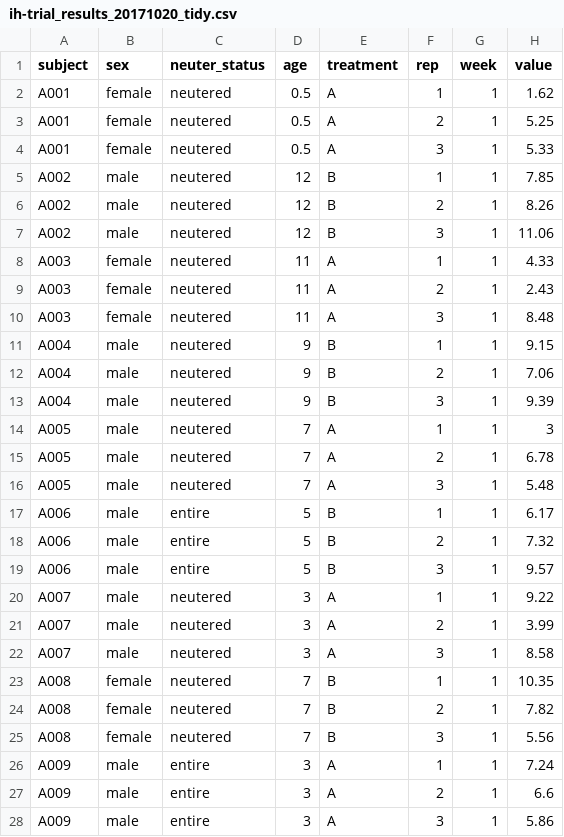
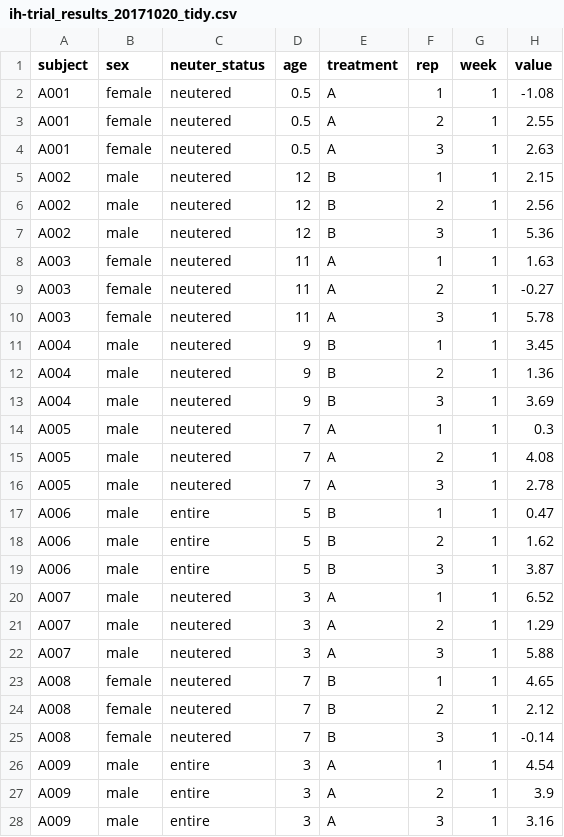
Before and after one commit to ianhandel/why_R, a CSV file: data/ih-trial_results_20171020_tidy.csv, drawn as a sheet; only a part is shown; the diff covers the shown part only.

Commit message:
new data

```diff
--- a/data/ih-trial_results_20171020_tidy.csv
+++ b/data/ih-trial_results_20171020_tidy.csv
@@ -1,28 +1,28 @@
 subject,sex,neuter_status,age,treatment,rep,week,value
-A001,female,neutered,0.5,A,1,1,1.62
-A001,female,neutered,0.5,A,2,1,5.25
-A001,female,neutered,0.5,A,3,1,5.33
-A002,male,neutered,12,B,1,1,7.85
-A002,male,neutered,12,B,2,1,8.26
-A002,male,neutered,12,B,3,1,11.06
-A003,female,neutered,11,A,1,1,4.33
-A003,female,neutered,11,A,2,1,2.43
-A003,female,neutered,11,A,3,1,8.48
-A004,male,neutered,9,B,1,1,9.15
-A004,male,neutered,9,B,2,1,7.06
-A004,male,neutered,9,B,3,1,9.39
-A005,male,neutered,7,A,1,1,3
-A005,male,neutered,7,A,2,1,6.78
-A005,male,neutered,7,A,3,1,5.48
-A006,male,entire,5,B,1,1,6.17
-A006,male,entire,5,B,2,1,7.32
-A006,male,entire,5,B,3,1,9.57
-A007,male,neutered,3,A,1,1,9.22
-A007,male,neutered,3,A,2,1,3.99
-A007,male,neutered,3,A,3,1,8.58
-A008,female,neutered,7,B,1,1,10.35
-A008,female,neutered,7,B,2,1,7.82
-A008,female,neutered,7,B,3,1,5.56
-A009,male,entire,3,A,1,1,7.24
-A009,male,entire,3,A,2,1,6.6
-A009,male,entire,3,A,3,1,5.86
+A001,female,neutered,0.5,A,1,1,-1.08
+A001,female,neutered,0.5,A,2,1,2.55
+A001,female,neutered,0.5,A,3,1,2.63
+A002,male,neutered,12,B,1,1,2.15
+A002,male,neutered,12,B,2,1,2.56
+A002,male,neutered,12,B,3,1,5.36
+A003,female,neutered,11,A,1,1,1.63
+A003,female,neutered,11,A,2,1,-0.27
+A003,female,neutered,11,A,3,1,5.78
+A004,male,neutered,9,B,1,1,3.45
+A004,male,neutered,9,B,2,1,1.36
+A004,male,neutered,9,B,3,1,3.69
+A005,male,neutered,7,A,1,1,0.3
+A005,male,neutered,7,A,2,1,4.08
+A005,male,neutered,7,A,3,1,2.78
+A006,male,entire,5,B,1,1,0.47
+A006,male,entire,5,B,2,1,1.62
+A006,male,entire,5,B,3,1,3.87
+A007,male,neutered,3,A,1,1,6.52
+A007,male,neutered,3,A,2,1,1.29
+A007,male,neutered,3,A,3,1,5.88
+A008,female,neutered,7,B,1,1,4.65
+A008,female,neutered,7,B,2,1,2.12
+A008,female,neutered,7,B,3,1,-0.14
+A009,male,entire,3,A,1,1,4.54
+A009,male,entire,3,A,2,1,3.9
+A009,male,entire,3,A,3,1,3.16
```
Also changed, not shown: 117 edited cells elsewhere in this file.
